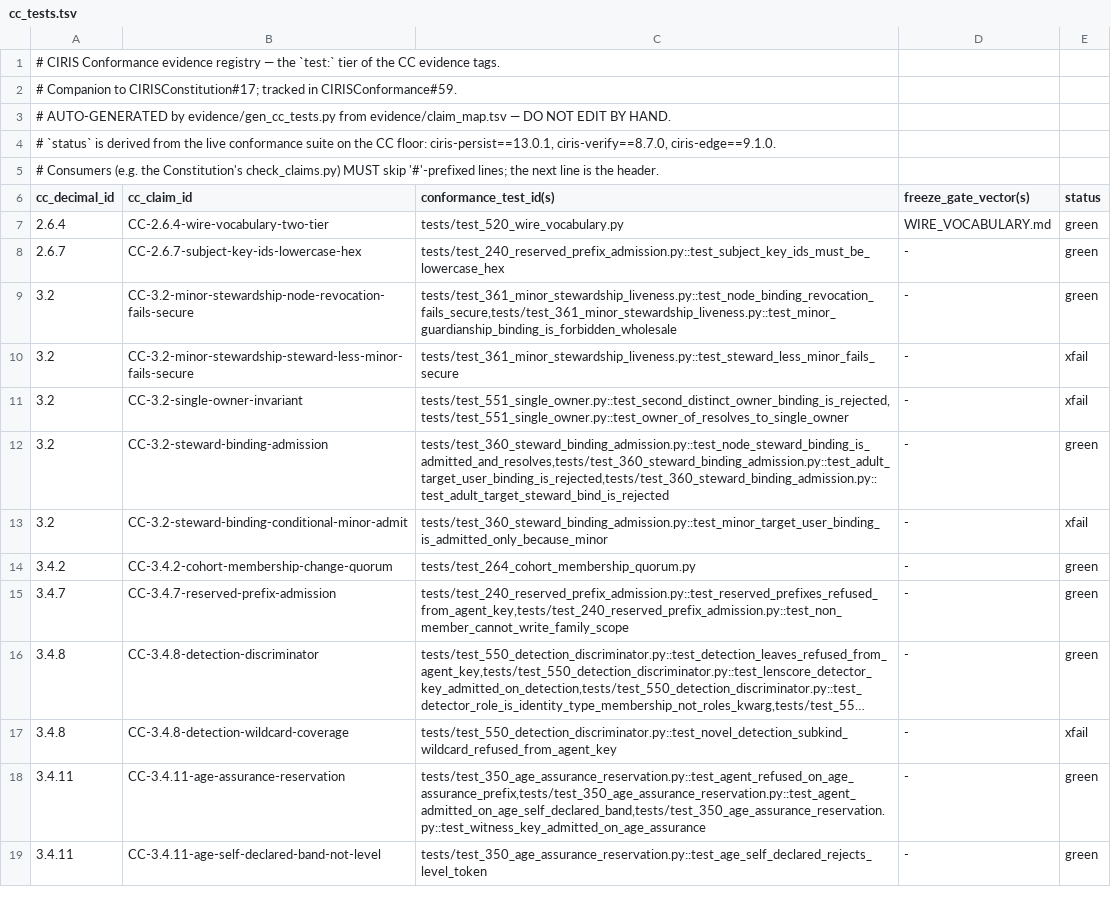
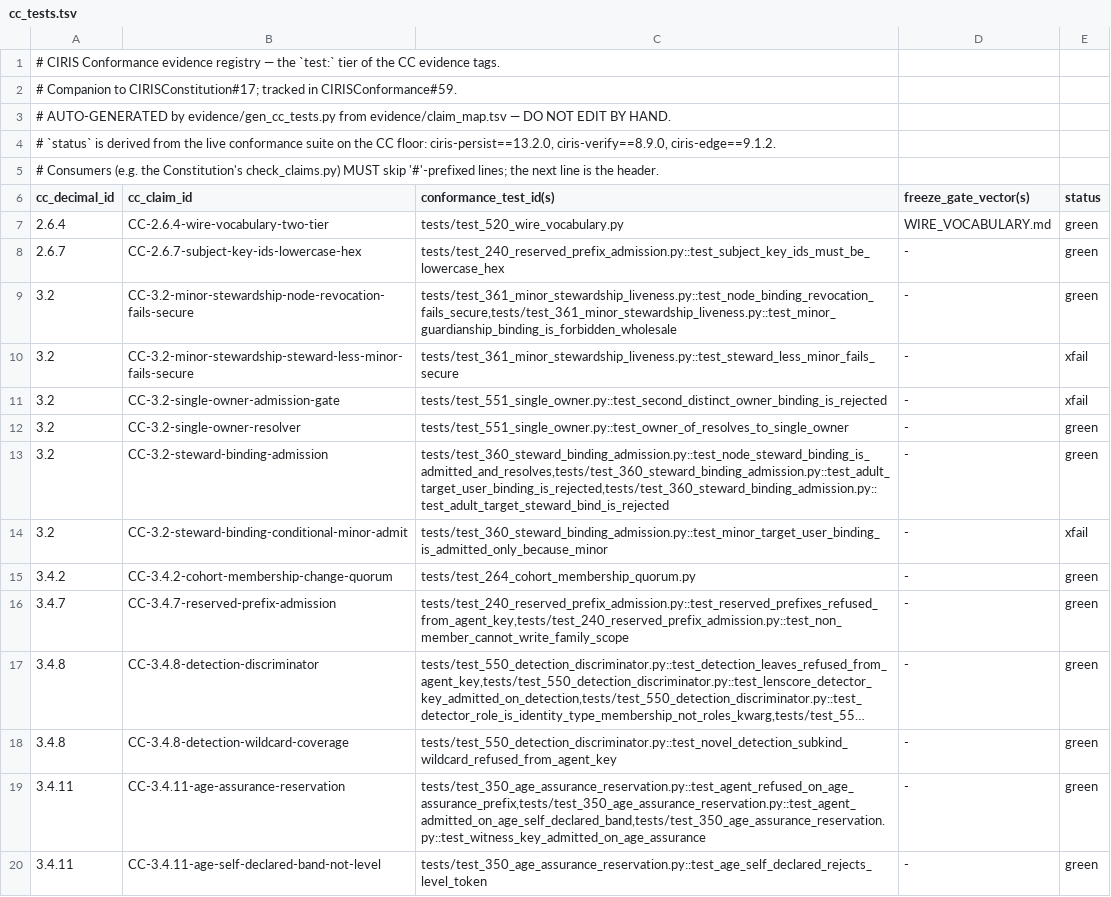
Before and after one commit to CIRISAI/CIRISConformance, a TSV file: evidence/cc_tests.tsv, drawn as a sheet; only a part is shown; long unchanged cells end in …; addresses are those after the commit; the diff names each change by its address in the sheet, - before the commit and + after, or states it on an @@ line.

```diff
--- a/evidence/cc_tests.tsv
+++ b/evidence/cc_tests.tsv
-A4 (cc_decimal_id): …CC floor: ciris-persist==13.0.1, ciris-verify==8.7.0, ciris-edge==9.1.0.
+A4 (cc_decimal_id): …CC floor: ciris-persist==13.2.0, ciris-verify==8.9.0, ciris-edge==9.1.2.
-B11 (cc_claim_id): CC-3.2-single-owner-invariant
+B11 (cc_claim_id): CC-3.2-single-owner-admission-gate
-C11 (conformance_test_id(s)): tests/test_551_single_owner.py::test_second_distinct_owner_binding_is_rejected,tests/test_551_single_owner.py::test_owner_of_resolves_to_single_owner
+C11 (conformance_test_id(s)): tests/test_551_single_owner.py::test_second_distinct_owner_binding_is_rejected
+row 12: 3.2 | CC-3.2-single-owner-resolver | tests/test_551_single_owner.py::test_owner_of_resolves_to_single_owner | - | green
-E18 (status): xfail
+E18 (status): green
```
Also changed, not shown: evidence/claim_map.tsv, 5 other files.
